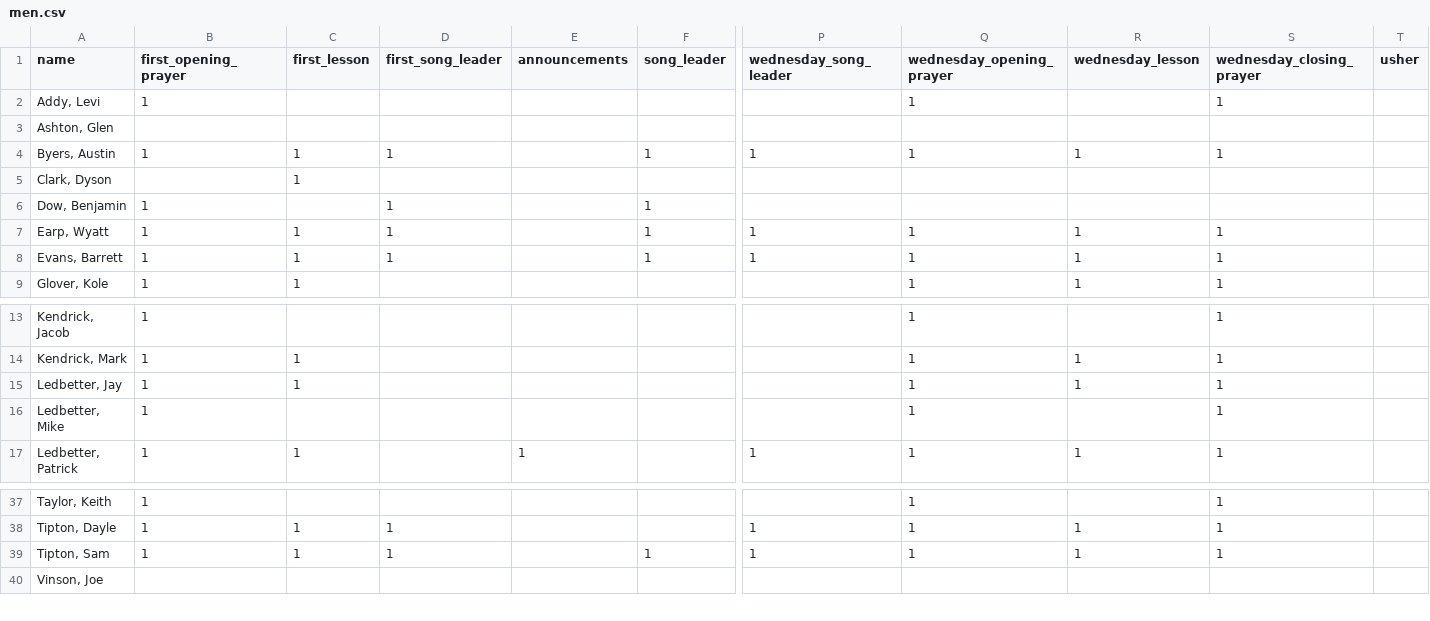
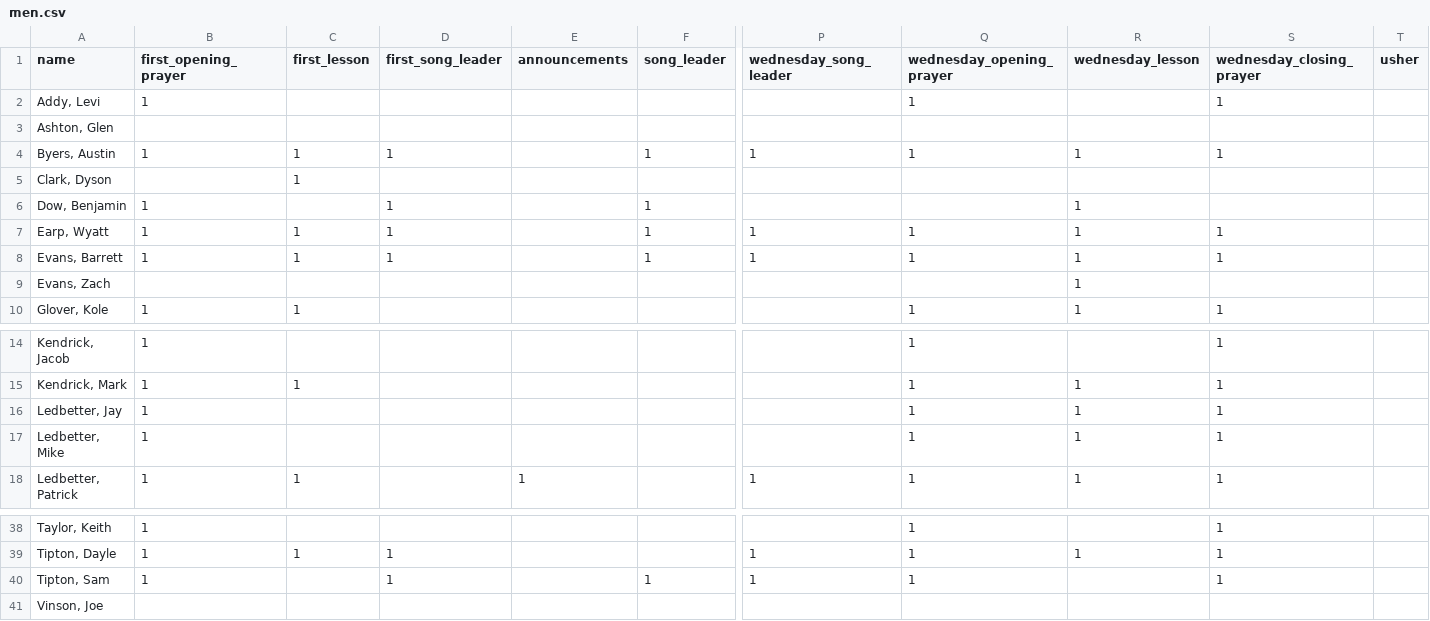
Before and after one commit to samtipton/congregation-roster, a CSV file: data/men.csv, drawn as a sheet; only a part is shown, gaps mark what is left out; addresses are those after the commit; rows hold the shown columns only; the diff names each change by its address in the sheet, - before the commit and + after, or states it on an @@ line.

Commit message:
update preferences

```diff
--- a/data/men.csv
+++ b/data/men.csv
-R6 (wednesday_lesson): (empty)
+R6 (wednesday_lesson): 1
+row 9: Evans, Zach |  |  |  |  |  |  |  | 1
-C16 (first_lesson): 1
+C16 (first_lesson): (empty)
-R17 (wednesday_lesson): (empty)
+R17 (wednesday_lesson): 1
-C40 (first_lesson): 1
+C40 (first_lesson): (empty)
-R40 (wednesday_lesson): 1
+R40 (wednesday_lesson): (empty)
```
